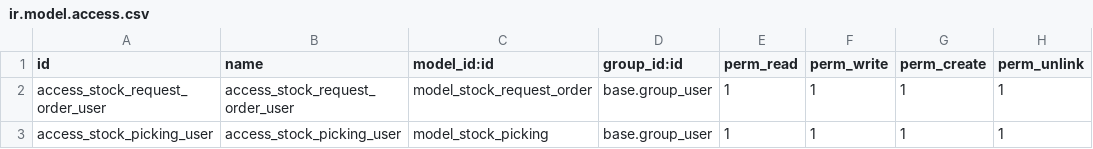
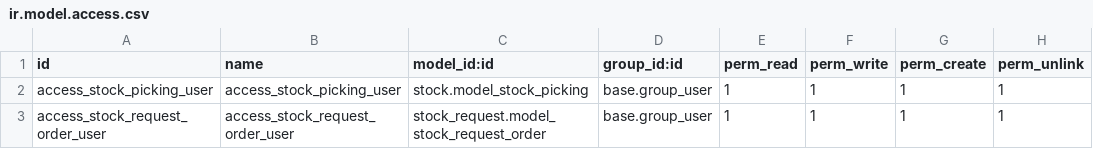
Before and after one commit to diegobgl/custom_stock_request_extension, a CSV file: security/ir.model.access.csv, drawn as a sheet.

Commit message:
security

```diff
--- a/security/ir.model.access.csv
+++ b/security/ir.model.access.csv
@@ -1,3 +1,3 @@
 id,name,model_id:id,group_id:id,perm_read,perm_write,perm_create,perm_unlink
-access_stock_request_order_user,access_stock_request_order_user,model_stock_request_order,base.group_user,1,1,1,1
-access_stock_picking_user,access_stock_picking_user,model_stock_picking,base.group_user,1,1,1,1
+access_stock_picking_user,access_stock_picking_user,stock.model_stock_picking,base.group_user,1,1,1,1
+access_stock_request_order_user,access_stock_request_order_user,stock_request.model_stock_request_order,base.group_user,1,1,1,1
```
